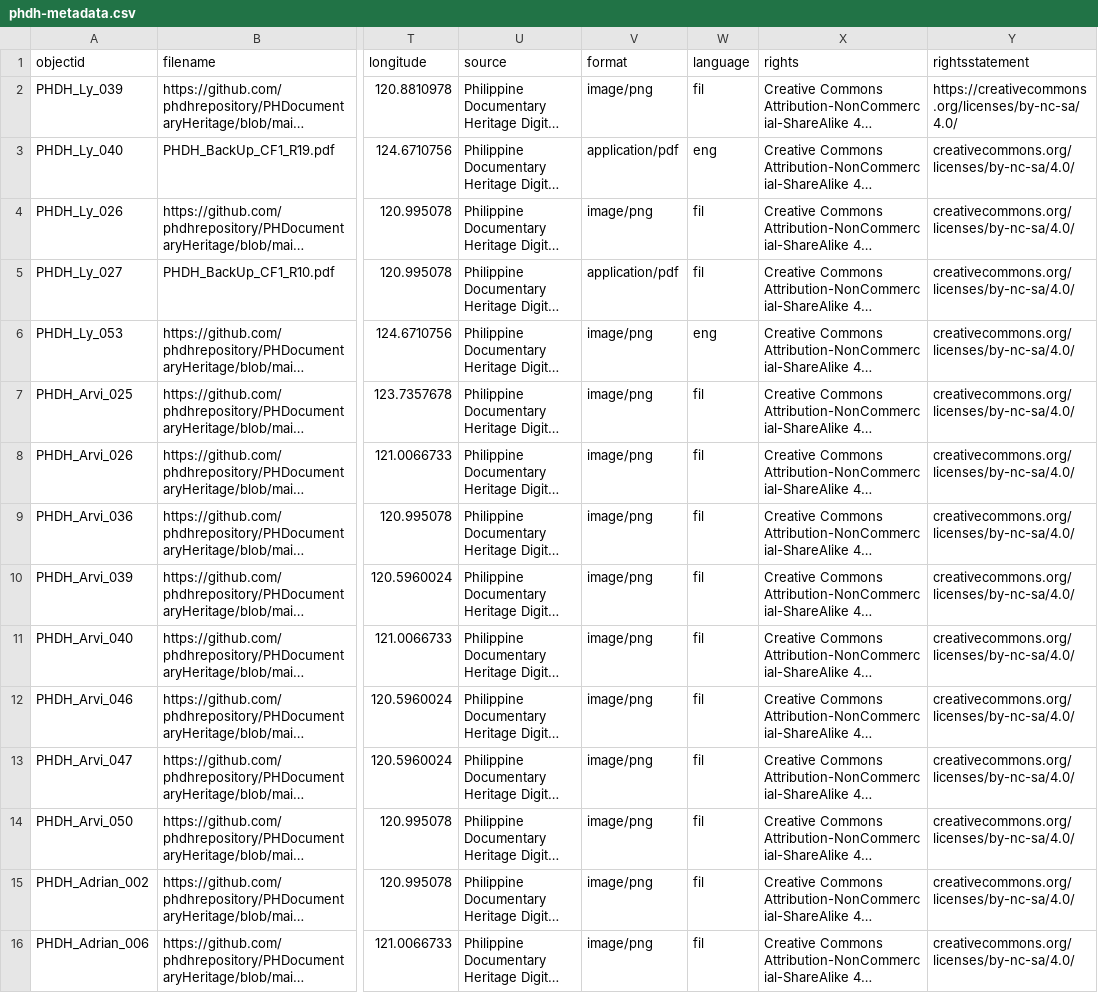
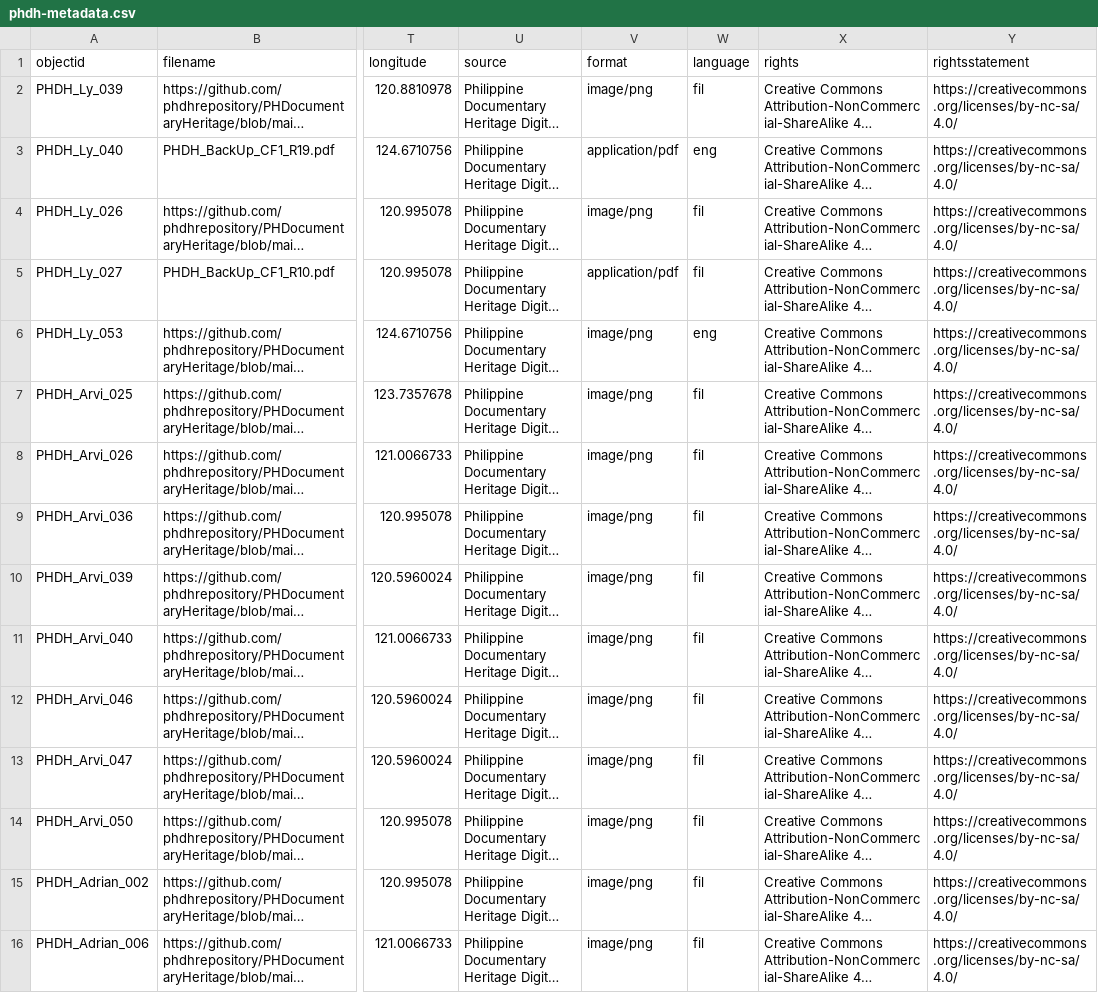
Before and after one commit to phdhrepository/PHDocumentaryHeritage, a CSV file: _data/phdh-metadata.csv, drawn as a sheet; only a part is shown, gaps mark what is left out; long unchanged cells end in …; the diff covers the shown part only; the diff names each change by its address in the sheet, - before the commit and + after, or states it on an @@ line.

Commit message:
Add files via upload

```diff
--- a/_data/phdh-metadata.csv
+++ b/_data/phdh-metadata.csv
-Y3:Y16 (rightsstatement): creativecommons.org/licenses/by-nc-sa/4.0/
+Y3:Y16 (rightsstatement): https://creativecommons.org/licenses/by-nc-sa/4.0/
```
Also changed, not shown: 16 edited cells elsewhere in this file.
